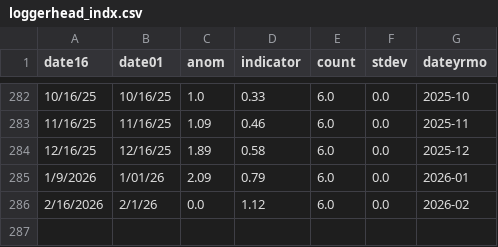
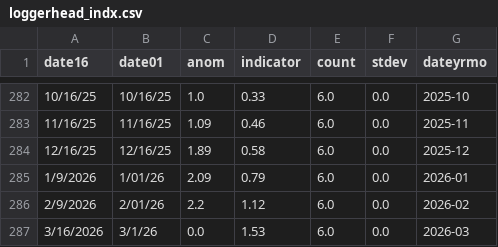
Before and after one commit to coastwatch-wcn/coastwatch-wcn.github.io, a CSV file: docs/projects/turtlewatch/data/resources/loggerhead_indx.csv, drawn as a sheet; only a part is shown, gaps mark what is left out.

```diff
--- a/docs/projects/turtlewatch/data/resources/loggerhead_indx.csv
+++ b/docs/projects/turtlewatch/data/resources/loggerhead_indx.csv
@@ -285,2 +285,3 @@ date16,date01,anom,indicator,count,stdev,dateyrmo
 1/9/2026,1/01/26,2.09,0.79,6.0,0.0,2026-01
-2/16/2026,2/1/26,0.0,1.12,6.0,0.0,2026-02
+2/9/2026,2/01/26,2.2,1.12,6.0,0.0,2026-02
+3/16/2026,3/1/26,0.0,1.53,6.0,0.0,2026-03
```
Also changed, not shown: docs/projects/turtlewatch/data/resources/ltca_closure.csv, 49 other files.
